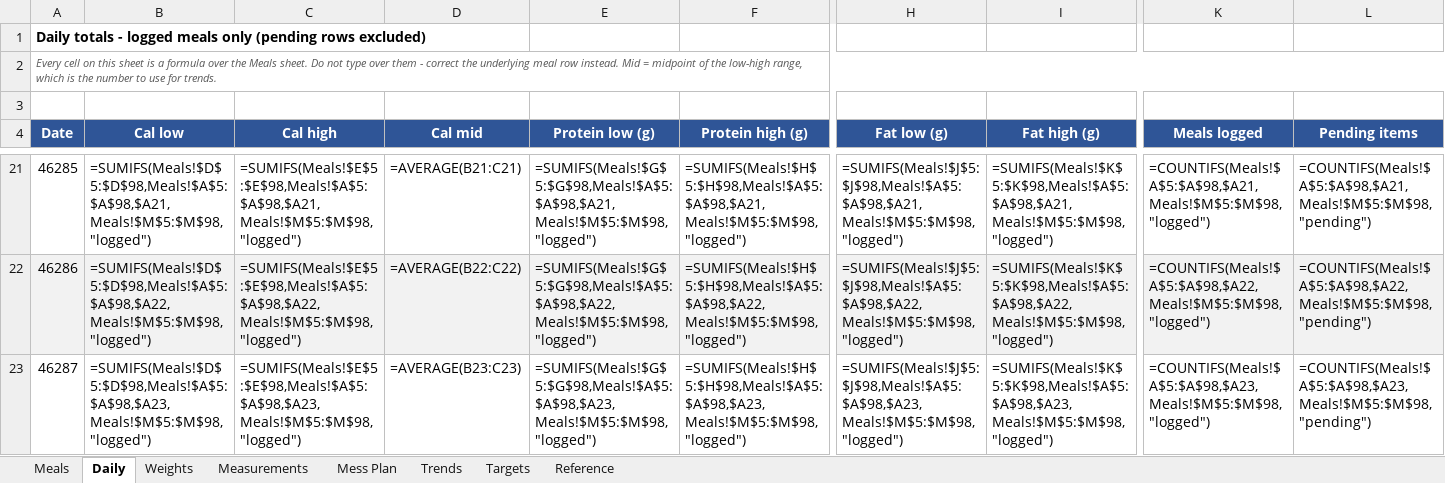
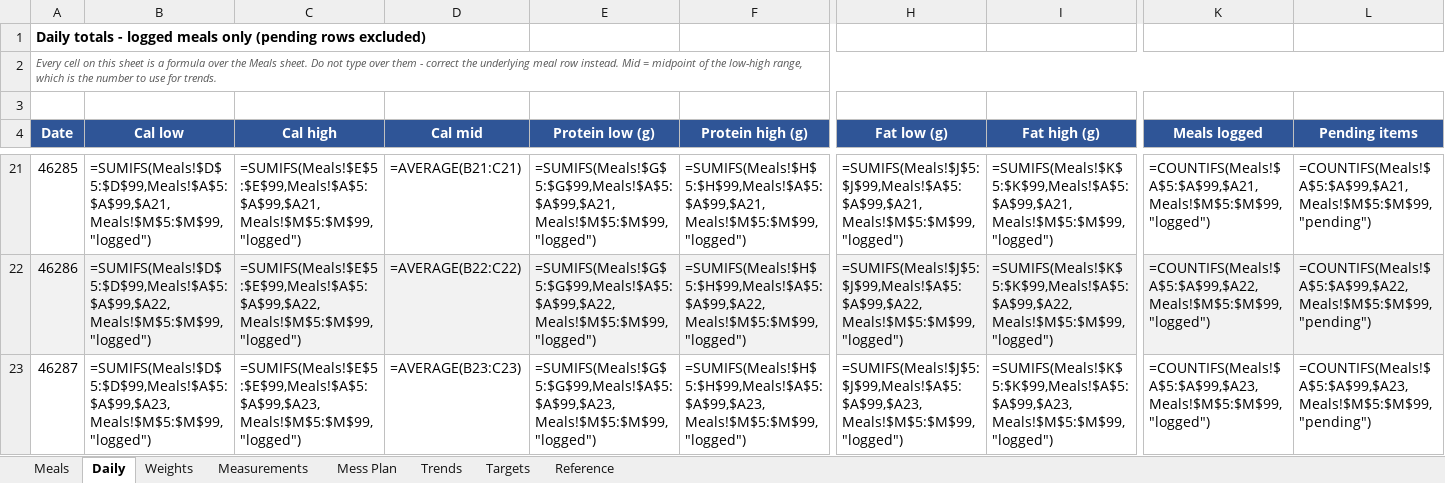
Before and after one commit to cakiran369/Kiranwebsite, an Excel workbook: nutrition/calorie_tracker.xlsx, sheet Daily, drawn as a sheet; only a part is shown, gaps mark what is left out; values as stored, in another font and other column widths than the file's, no borders; formulas without a stored value are shown as written; the diff covers the shown part only; the diff names each change by its address in the sheet, - before the commit and + after, or states it on an @@ line.

```diff
--- a/nutrition/calorie_tracker.xlsx (sheet Daily)
+++ b/nutrition/calorie_tracker.xlsx (sheet Daily)
-B21 (Cal low): =SUMIFS(Meals!$D$5:$D$98,Meals!$A$5:$A$98,$A21,Meals!$M$5:$M$98,"logged")
+B21 (Cal low): =SUMIFS(Meals!$D$5:$D$99,Meals!$A$5:$A$99,$A21,Meals!$M$5:$M$99,"logged")
-C21 (Cal high): =SUMIFS(Meals!$E$5:$E$98,Meals!$A$5:$A$98,$A21,Meals!$M$5:$M$98,"logged")
+C21 (Cal high): =SUMIFS(Meals!$E$5:$E$99,Meals!$A$5:$A$99,$A21,Meals!$M$5:$M$99,"logged")
-E21 (Protein low (g)): =SUMIFS(Meals!$G$5:$G$98,Meals!$A$5:$A$98,$A21,Meals!$M$5:$M$98,"logged")
+E21 (Protein low (g)): =SUMIFS(Meals!$G$5:$G$99,Meals!$A$5:$A$99,$A21,Meals!$M$5:$M$99,"logged")
-F21 (Protein high (g)): =SUMIFS(Meals!$H$5:$H$98,Meals!$A$5:$A$98,$A21,Meals!$M$5:$M$98,"logged")
+F21 (Protein high (g)): =SUMIFS(Meals!$H$5:$H$99,Meals!$A$5:$A$99,$A21,Meals!$M$5:$M$99,"logged")
-H21 (Fat low (g)): =SUMIFS(Meals!$J$5:$J$98,Meals!$A$5:$A$98,$A21,Meals!$M$5:$M$98,"logged")
+H21 (Fat low (g)): =SUMIFS(Meals!$J$5:$J$99,Meals!$A$5:$A$99,$A21,Meals!$M$5:$M$99,"logged")
-I21 (Fat high (g)): =SUMIFS(Meals!$K$5:$K$98,Meals!$A$5:$A$98,$A21,Meals!$M$5:$M$98,"logged")
+I21 (Fat high (g)): =SUMIFS(Meals!$K$5:$K$99,Meals!$A$5:$A$99,$A21,Meals!$M$5:$M$99,"logged")
-K21 (Meals logged): =COUNTIFS(Meals!$A$5:$A$98,$A21,Meals!$M$5:$M$98,"logged")
+K21 (Meals logged): =COUNTIFS(Meals!$A$5:$A$99,$A21,Meals!$M$5:$M$99,"logged")
-L21 (Pending items): =COUNTIFS(Meals!$A$5:$A$98,$A21,Meals!$M$5:$M$98,"pending")
+L21 (Pending items): =COUNTIFS(Meals!$A$5:$A$99,$A21,Meals!$M$5:$M$99,"pending")
-B22 (Cal low): =SUMIFS(Meals!$D$5:$D$98,Meals!$A$5:$A$98,$A22,Meals!$M$5:$M$98,"logged")
+B22 (Cal low): =SUMIFS(Meals!$D$5:$D$99,Meals!$A$5:$A$99,$A22,Meals!$M$5:$M$99,"logged")
-C22 (Cal high): =SUMIFS(Meals!$E$5:$E$98,Meals!$A$5:$A$98,$A22,Meals!$M$5:$M$98,"logged")
+C22 (Cal high): =SUMIFS(Meals!$E$5:$E$99,Meals!$A$5:$A$99,$A22,Meals!$M$5:$M$99,"logged")
-E22 (Protein low (g)): =SUMIFS(Meals!$G$5:$G$98,Meals!$A$5:$A$98,$A22,Meals!$M$5:$M$98,"logged")
+E22 (Protein low (g)): =SUMIFS(Meals!$G$5:$G$99,Meals!$A$5:$A$99,$A22,Meals!$M$5:$M$99,"logged")
-F22 (Protein high (g)): =SUMIFS(Meals!$H$5:$H$98,Meals!$A$5:$A$98,$A22,Meals!$M$5:$M$98,"logged")
+F22 (Protein high (g)): =SUMIFS(Meals!$H$5:$H$99,Meals!$A$5:$A$99,$A22,Meals!$M$5:$M$99,"logged")
-H22 (Fat low (g)): =SUMIFS(Meals!$J$5:$J$98,Meals!$A$5:$A$98,$A22,Meals!$M$5:$M$98,"logged")
+H22 (Fat low (g)): =SUMIFS(Meals!$J$5:$J$99,Meals!$A$5:$A$99,$A22,Meals!$M$5:$M$99,"logged")
-I22 (Fat high (g)): =SUMIFS(Meals!$K$5:$K$98,Meals!$A$5:$A$98,$A22,Meals!$M$5:$M$98,"logged")
+I22 (Fat high (g)): =SUMIFS(Meals!$K$5:$K$99,Meals!$A$5:$A$99,$A22,Meals!$M$5:$M$99,"logged")
-K22 (Meals logged): =COUNTIFS(Meals!$A$5:$A$98,$A22,Meals!$M$5:$M$98,"logged")
+K22 (Meals logged): =COUNTIFS(Meals!$A$5:$A$99,$A22,Meals!$M$5:$M$99,"logged")
-L22 (Pending items): =COUNTIFS(Meals!$A$5:$A$98,$A22,Meals!$M$5:$M$98,"pending")
+L22 (Pending items): =COUNTIFS(Meals!$A$5:$A$99,$A22,Meals!$M$5:$M$99,"pending")
-B23 (Cal low): =SUMIFS(Meals!$D$5:$D$98,Meals!$A$5:$A$98,$A23,Meals!$M$5:$M$98,"logged")
+B23 (Cal low): =SUMIFS(Meals!$D$5:$D$99,Meals!$A$5:$A$99,$A23,Meals!$M$5:$M$99,"logged")
-C23 (Cal high): =SUMIFS(Meals!$E$5:$E$98,Meals!$A$5:$A$98,$A23,Meals!$M$5:$M$98,"logged")
+C23 (Cal high): =SUMIFS(Meals!$E$5:$E$99,Meals!$A$5:$A$99,$A23,Meals!$M$5:$M$99,"logged")
-E23 (Protein low (g)): =SUMIFS(Meals!$G$5:$G$98,Meals!$A$5:$A$98,$A23,Meals!$M$5:$M$98,"logged")
+E23 (Protein low (g)): =SUMIFS(Meals!$G$5:$G$99,Meals!$A$5:$A$99,$A23,Meals!$M$5:$M$99,"logged")
-F23 (Protein high (g)): =SUMIFS(Meals!$H$5:$H$98,Meals!$A$5:$A$98,$A23,Meals!$M$5:$M$98,"logged")
+F23 (Protein high (g)): =SUMIFS(Meals!$H$5:$H$99,Meals!$A$5:$A$99,$A23,Meals!$M$5:$M$99,"logged")
-H23 (Fat low (g)): =SUMIFS(Meals!$J$5:$J$98,Meals!$A$5:$A$98,$A23,Meals!$M$5:$M$98,"logged")
+H23 (Fat low (g)): =SUMIFS(Meals!$J$5:$J$99,Meals!$A$5:$A$99,$A23,Meals!$M$5:$M$99,"logged")
-I23 (Fat high (g)): =SUMIFS(Meals!$K$5:$K$98,Meals!$A$5:$A$98,$A23,Meals!$M$5:$M$98,"logged")
+I23 (Fat high (g)): =SUMIFS(Meals!$K$5:$K$99,Meals!$A$5:$A$99,$A23,Meals!$M$5:$M$99,"logged")
-K23 (Meals logged): =COUNTIFS(Meals!$A$5:$A$98,$A23,Meals!$M$5:$M$98,"logged")
+K23 (Meals logged): =COUNTIFS(Meals!$A$5:$A$99,$A23,Meals!$M$5:$M$99,"logged")
-L23 (Pending items): =COUNTIFS(Meals!$A$5:$A$98,$A23,Meals!$M$5:$M$98,"pending")
+L23 (Pending items): =COUNTIFS(Meals!$A$5:$A$99,$A23,Meals!$M$5:$M$99,"pending")
```
Also changed, not shown: 128 edited cells elsewhere in this sheet, sheet Meals, 2 other files.
